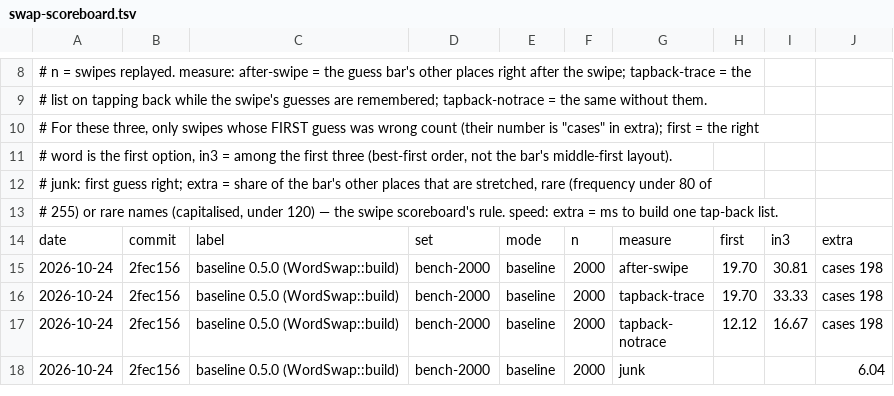
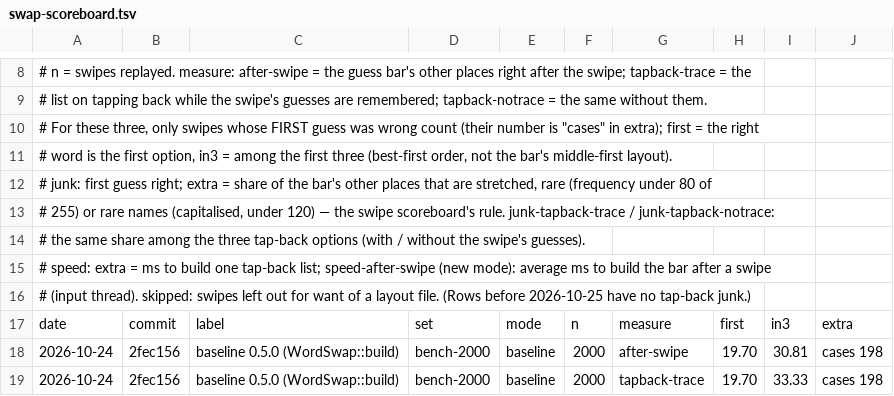
Before and after one commit to itsdestin/swipe-keyboard, a TSV file: bench/swap-scoreboard.tsv, drawn as a sheet; only a part is shown, gaps mark what is left out; the shorter side is filled out with more unchanged rows.

```diff
--- a/bench/swap-scoreboard.tsv
+++ b/bench/swap-scoreboard.tsv
@@ -12,3 +12,6 @@
 # junk: first guess right; extra = share of the bar's other places that are stretched, rare (frequency under 80 of
-#   255) or rare names (capitalised, under 120) — the swipe scoreboard's rule. speed: extra = ms to build one tap-back list.
+#   255) or rare names (capitalised, under 120) — the swipe scoreboard's rule. junk-tapback-trace / junk-tapback-notrace:
+#   the same share among the three tap-back options (with / without the swipe's guesses).
+# speed: extra = ms to build one tap-back list; speed-after-swipe (new mode): average ms to build the bar after a swipe
+#   (input thread). skipped: swipes left out for want of a layout file. (Rows before 2026-10-25 have no tap-back junk.)
 date	commit	label	set	mode	n	measure	first	in3	extra
```
Also changed, not shown: 5 other files.
